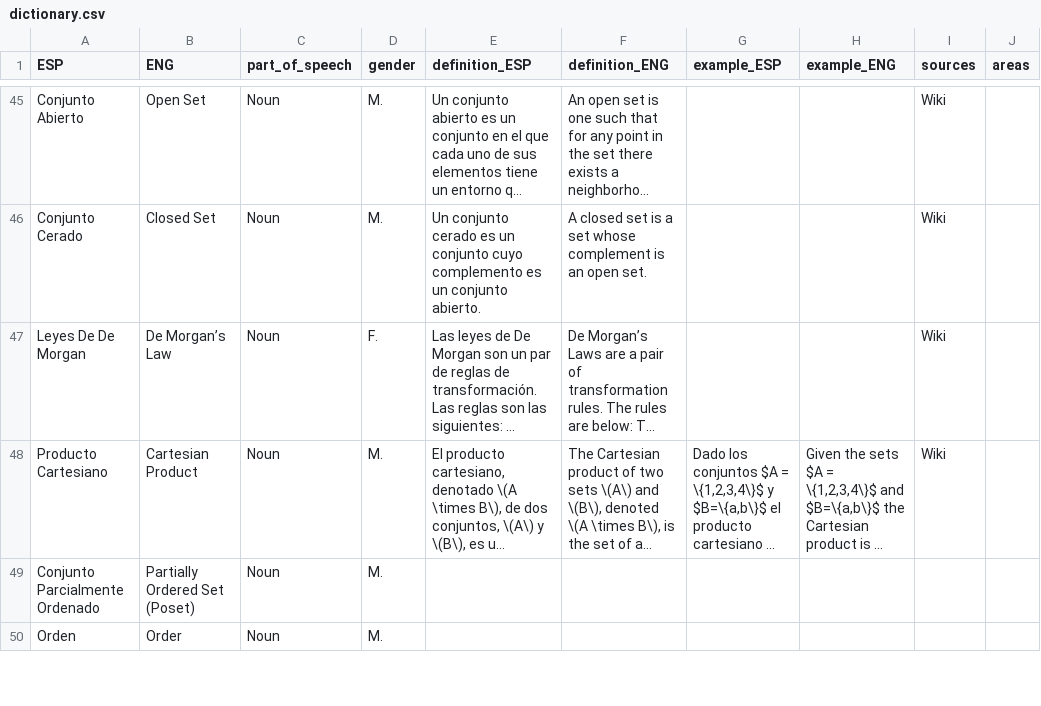
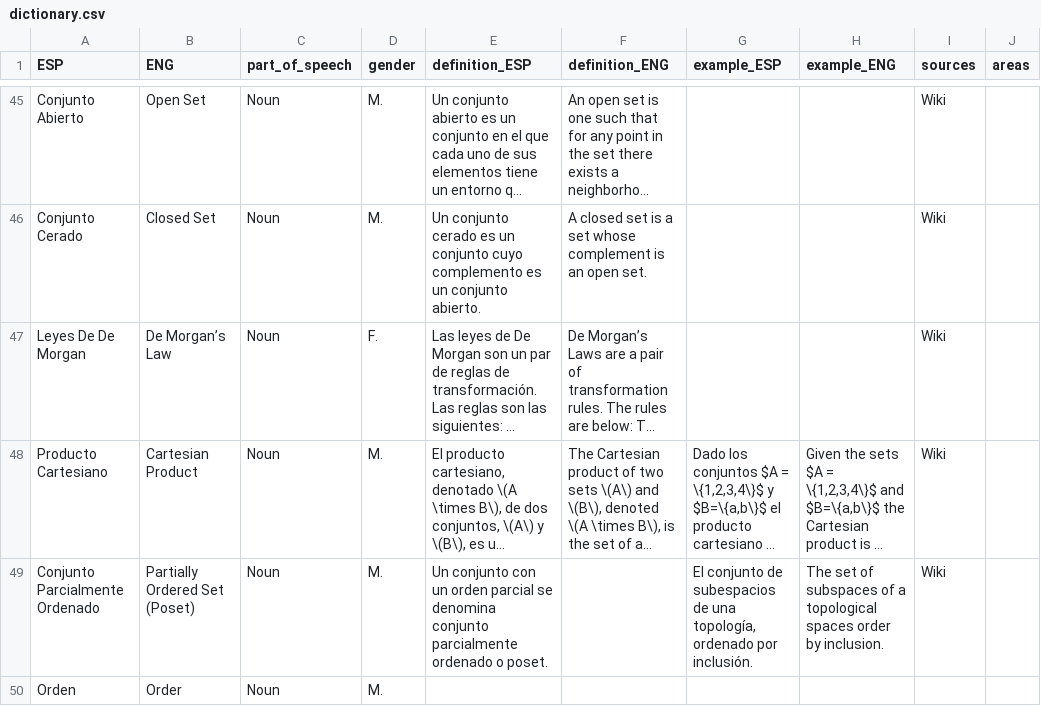
Before and after one commit to AldenMB/MateMath, a CSV file: dictionary.csv, drawn as a sheet; only a part is shown, gaps mark what is left out; long unchanged cells end in …; the diff covers the shown part only; the diff names each change by its address in the sheet, - before the commit and + after, or states it on an @@ line.

Commit message:
Update dictionary.csv

```diff
--- a/dictionary.csv
+++ b/dictionary.csv
-E49 (definition_ESP): (empty)
+E49 (definition_ESP): Un conjunto con un orden parcial se denomina conjunto parcialmente ordenado o poset.
-G49 (example_ESP): (empty)
+G49 (example_ESP): El conjunto de subespacios de una topología, ordenado por inclusión.
-H49 (example_ENG): (empty)
+H49 (example_ENG): The set of subspaces of a topological spaces order by inclusion.
-I49 (sources): (empty)
+I49 (sources): Wiki
```
Also changed, not shown: 4 edited cells elsewhere in this file.
